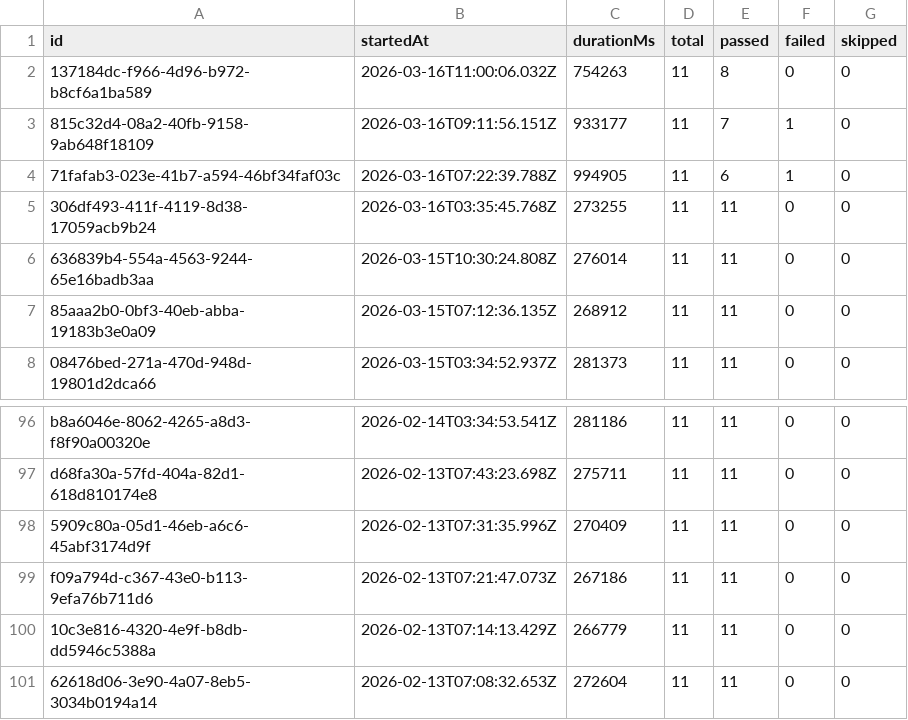
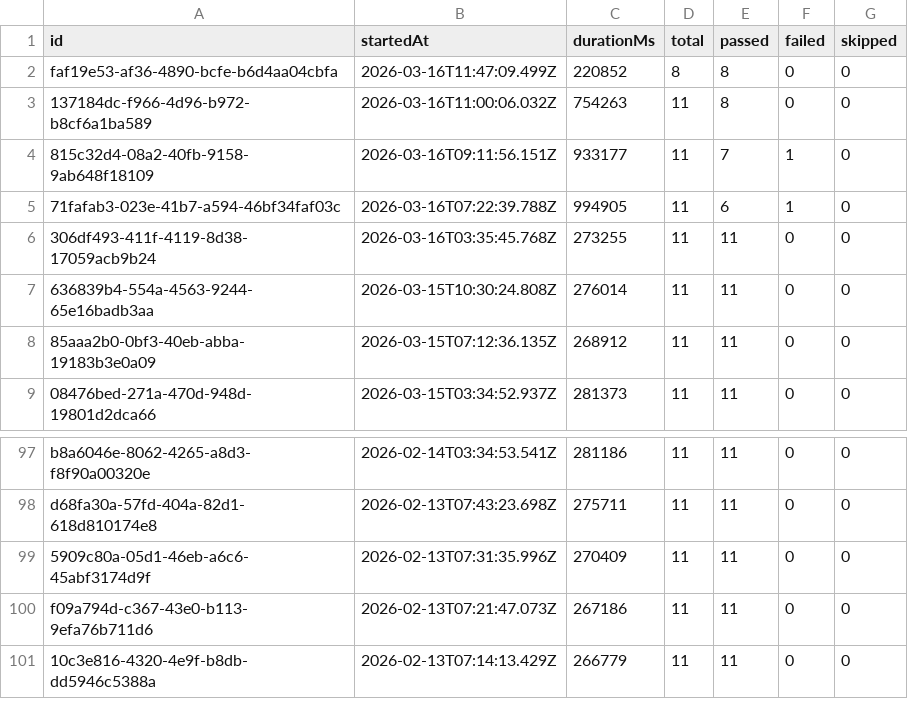
Before and after one commit to Shunyalabsai/widgets-automation, a CSV file: docs/exports/all-runs-summary.csv, drawn as a sheet; only a part is shown, gaps mark what is left out.

```diff
--- a/docs/exports/all-runs-summary.csv
+++ b/docs/exports/all-runs-summary.csv
@@ -1,2 +1,3 @@
 id,startedAt,durationMs,total,passed,failed,skipped
+faf19e53-af36-4890-bcfe-b6d4aa04cbfa,2026-03-16T11:47:09.499Z,220852,8,8,0,0
 137184dc-f966-4d96-b972-b8cf6a1ba589,2026-03-16T11:00:06.032Z,754263,11,8,0,0
@@ -100,2 +101 @@ f09a794d-c367-43e0-b113-9efa76b711d6,2026-02-13T07:21:47.073Z,267186,11,11,0,0
 10c3e816-4320-4e9f-b8db-dd5946c5388a,2026-02-13T07:14:13.429Z,266779,11,11,0,0
-62618d06-3e90-4a07-8eb5-3034b0194a14,2026-02-13T07:08:32.653Z,272604,11,11,0,0
```
Also changed, not shown: docs/exports/current-run.csv, 5 other files.
